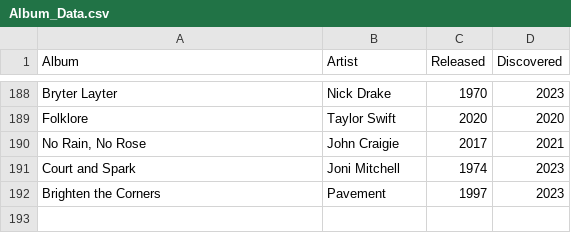
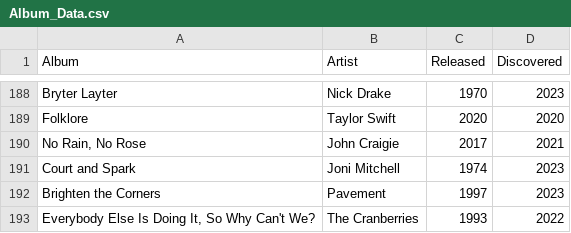
Before and after one commit to ryanvanmanen/Album-Plot, a CSV file: Album_Data.csv, drawn as a sheet; only a part is shown, gaps mark what is left out.

```diff
--- a/Album_Data.csv
+++ b/Album_Data.csv
@@ -192 +192,2 @@ Court and Spark,Joni Mitchell,1974,2023
 Brighten the Corners,Pavement,1997,2023
+"Everybody Else Is Doing It, So Why Can't We?",The Cranberries,1993,2022
```
Also changed, not shown: ordered_albums.csv, 3 other files.
